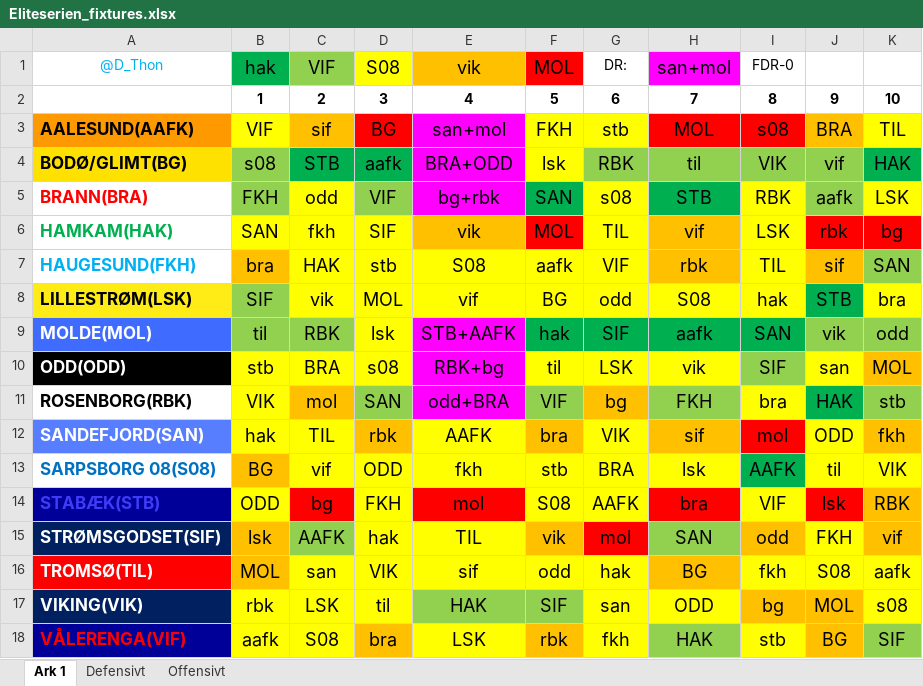
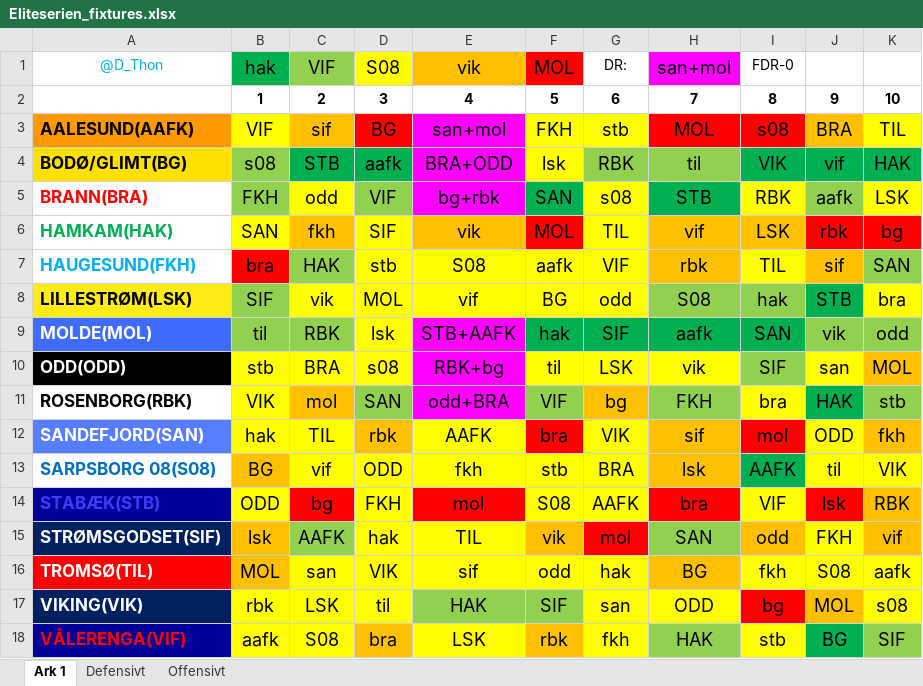
Before and after one commit to olemabo/viewfantasystats, an Excel workbook: stored_data/eliteserien/2023/fixture_data/Eliteserien_fixtures.xlsx, sheet Ark 1, drawn as a sheet; values as stored, in another font and other column widths than the file's, no borders; the diff names each change by its address in the sheet, - before the commit and + after, or states it on an @@ line.

```diff
--- a/stored_data/eliteserien/2023/fixture_data/Eliteserien_fixtures.xlsx (sheet Ark 1)
+++ b/stored_data/eliteserien/2023/fixture_data/Eliteserien_fixtures.xlsx (sheet Ark 1)
-I4:J4 fill: #92D050
+I4:J4 fill: #00B050
-C6 fill: #FFFF00
+C6 fill: #FFC000
-I6 fill: #FFFF00
+I6 fill: #FFC000
-B7 fill: #FFC000
+B7 fill: #FF0000
-C7 fill: #FFFF00
+C7 fill: #92D050
-H8:I8 fill: #FFFF00
+H8:I8 fill: #92D050
-F12 fill: #FFC000
+F12 fill: #FF0000
-H13 fill: #FFFF00
+H13 fill: #FFC000
-I17 fill: #FFC000
+I17 fill: #FF0000
-J18 fill: #FFC000
+J18 fill: #00B050
```
Also changed, not shown: stored_data/eliteserien/2023/fixture_data/Eliteserien_fixtures_defensivt.xlsx, 8 other files.
